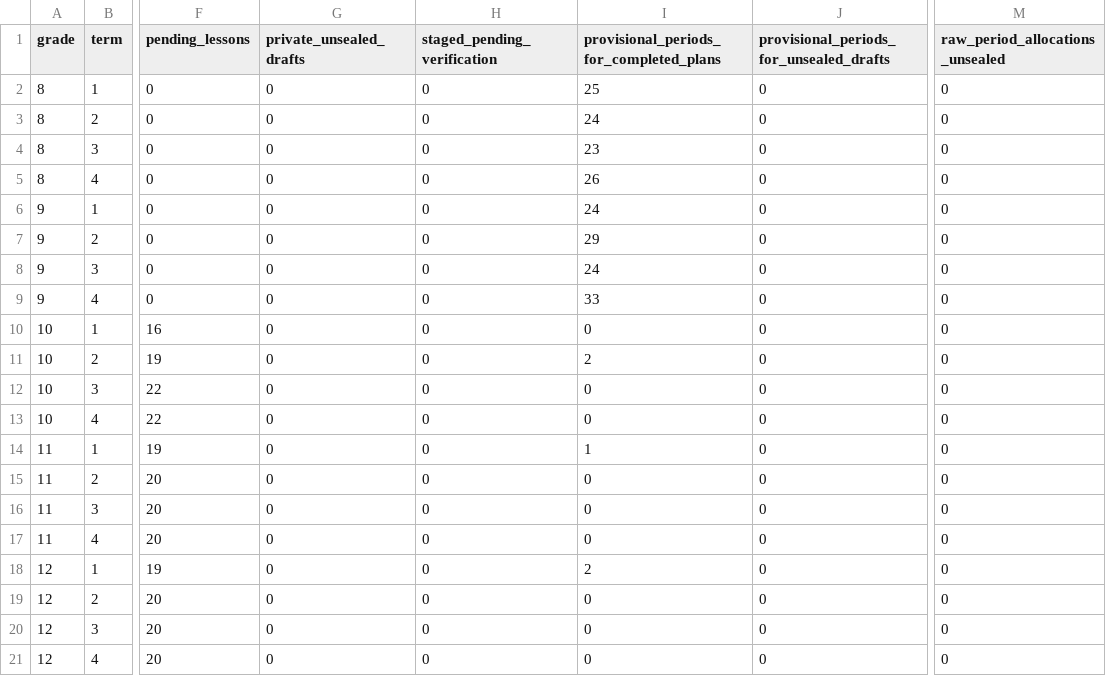
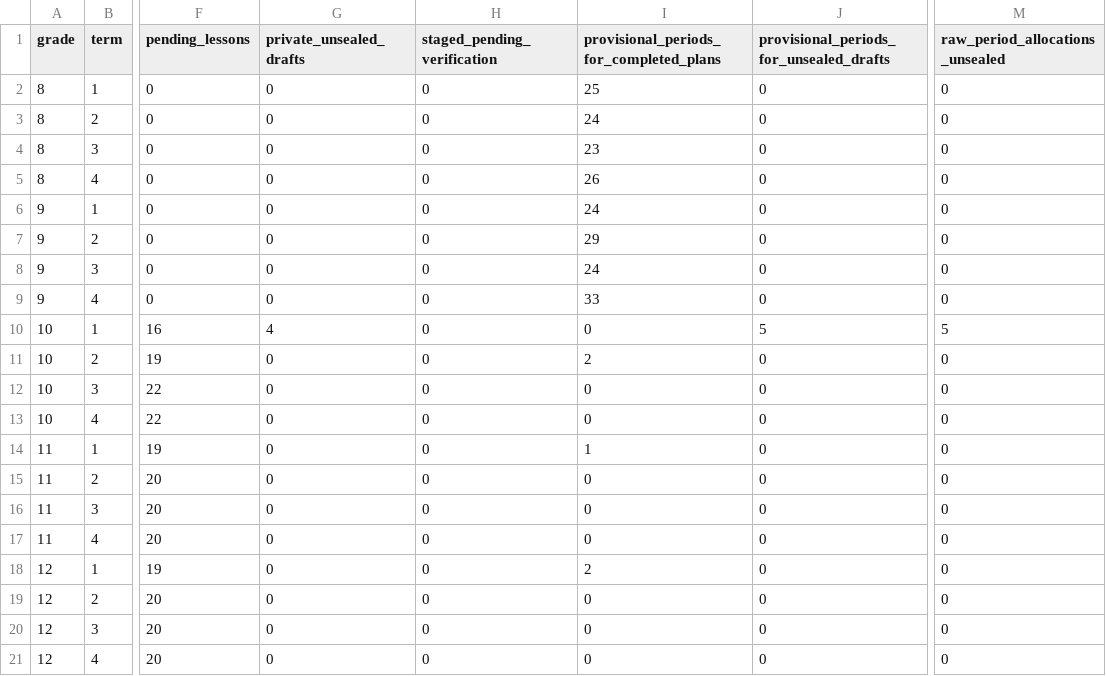
Before and after one commit to PDthePlug/Applied-Commerce-, a CSV file: docs/programme-rollout/grade-term.csv, drawn as a sheet; only a part is shown, gaps mark what is left out; the diff names each change by its address in the sheet, - before the commit and + after, or states it on an @@ line.

Commit message:
Prepare individually reviewed opening Grade 10 teaching batch

```diff
--- a/docs/programme-rollout/grade-term.csv
+++ b/docs/programme-rollout/grade-term.csv
-G10 (private_unsealed_drafts): 0
+G10 (private_unsealed_drafts): 4
-J10: 0
+J10: 5
-M10 (raw_period_allocations_unsealed): 0
+M10 (raw_period_allocations_unsealed): 5
```
Also changed, not shown: 10 other files.
